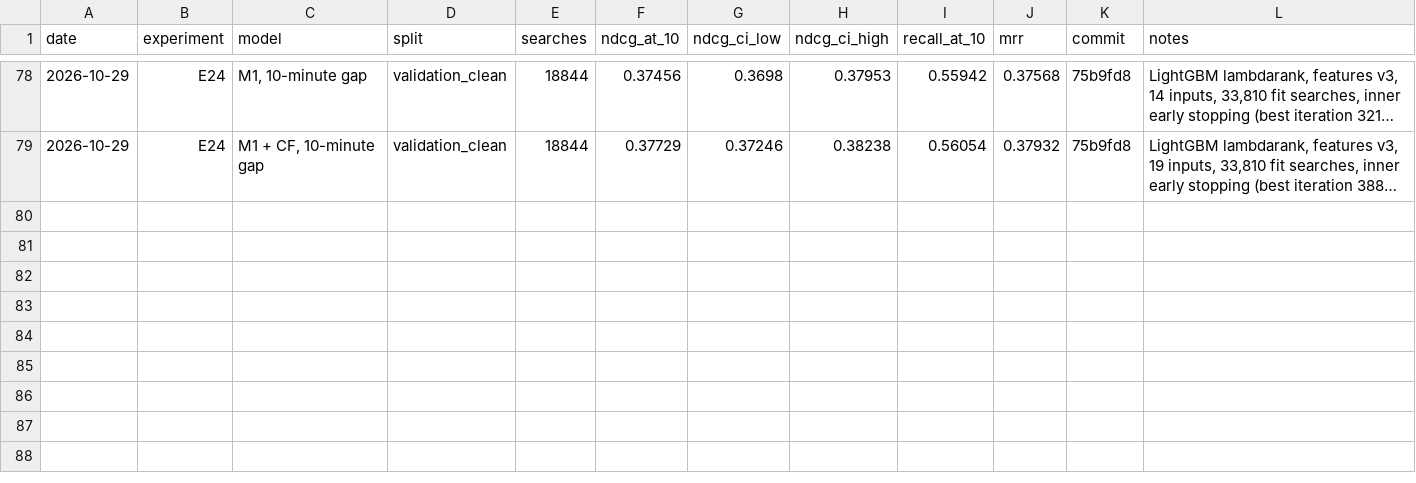
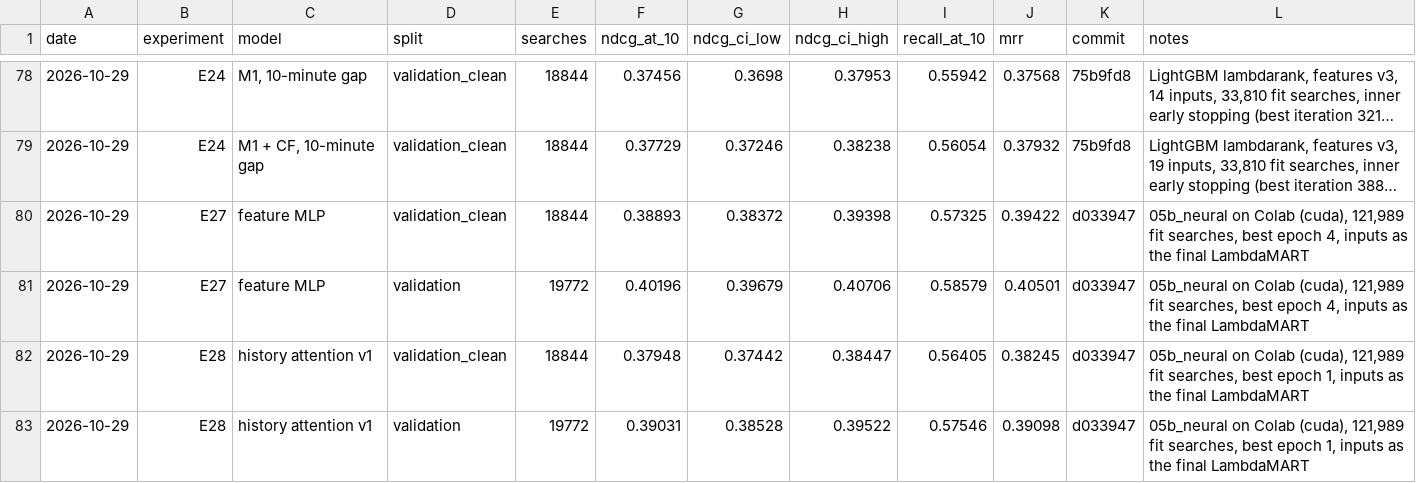
Before and after one commit to liamkunert/BT4222-group17-jdsearch, a CSV file: docs/experiment_results.csv, drawn as a sheet; only a part is shown, gaps mark what is left out; long unchanged cells end in …; the diff names each change by its address in the sheet, - before the commit and + after, or states it on an @@ line.

```diff
--- a/docs/experiment_results.csv
+++ b/docs/experiment_results.csv
+row 80: 2026-10-29 | E27 | feature MLP | validation_clean | 18844 | 0.38893 | 0.38372 | 0.39398 | 0.57325 | 0.39422 | d033947 | 05b_neural on Colab (cuda), 121,989 fit searches, best epoch 4, inputs as the final LambdaMART
+row 81: 2026-10-29 | E27 | feature MLP | validation | 19772 | 0.40196 | 0.39679 | 0.40706 | 0.58579 | 0.40501 | d033947 | 05b_neural on Colab (cuda), 121,989 fit searches, best epoch 4, inputs as the final LambdaMART
+row 82: 2026-10-29 | E28 | history attention v1 | validation_clean | 18844 | 0.37948 | 0.37442 | 0.38447 | 0.56405 | 0.38245 | d033947 | 05b_neural on Colab (cuda), 121,989 fit searches, best epoch 1, inputs as the final LambdaMART
+row 83: 2026-10-29 | E28 | history attention v1 | validation | 19772 | 0.39031 | 0.38528 | 0.39522 | 0.57546 | 0.39098 | d033947 | 05b_neural on Colab (cuda), 121,989 fit searches, best epoch 1, inputs as the final LambdaMART
```
Also changed, not shown: 1 other file.
